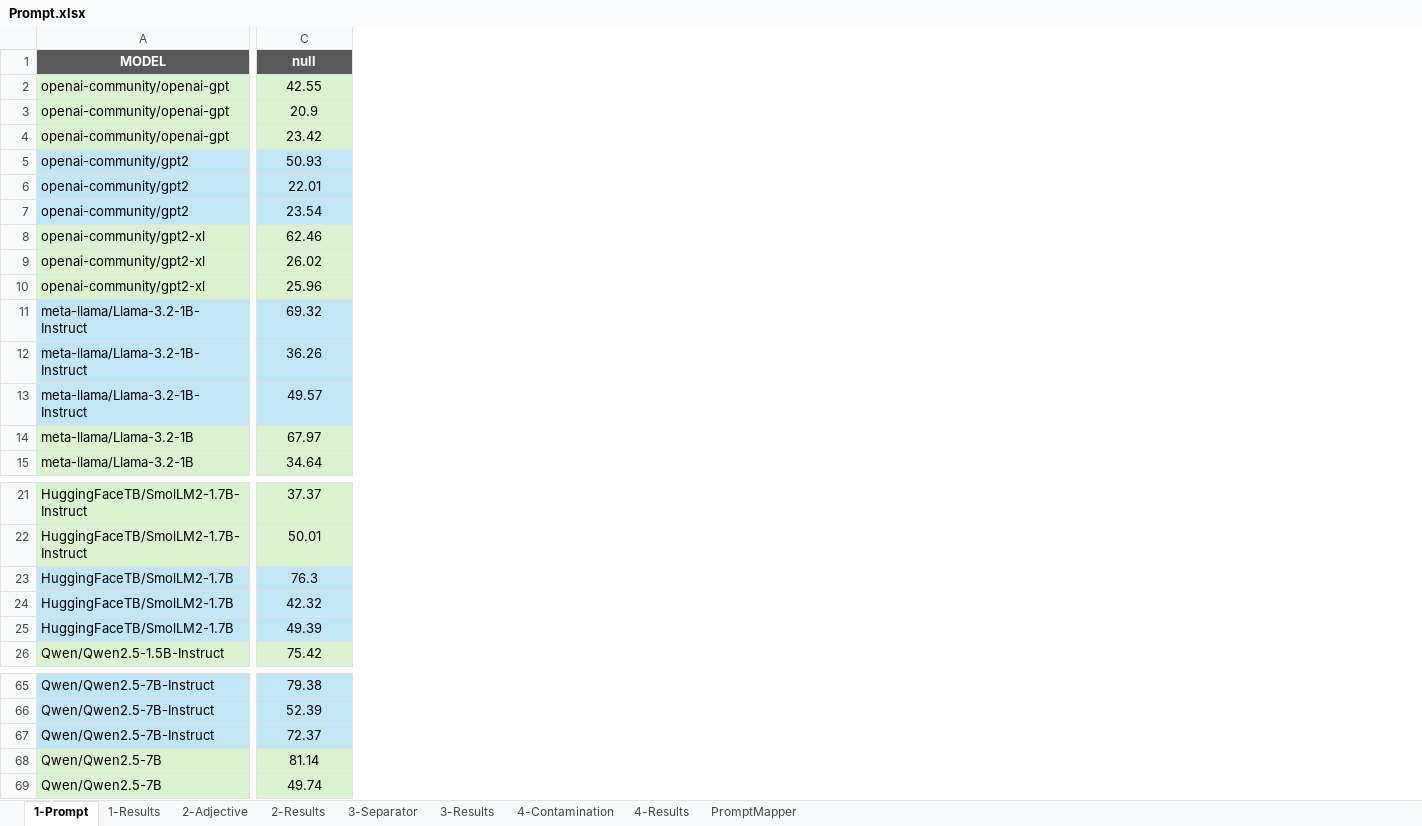
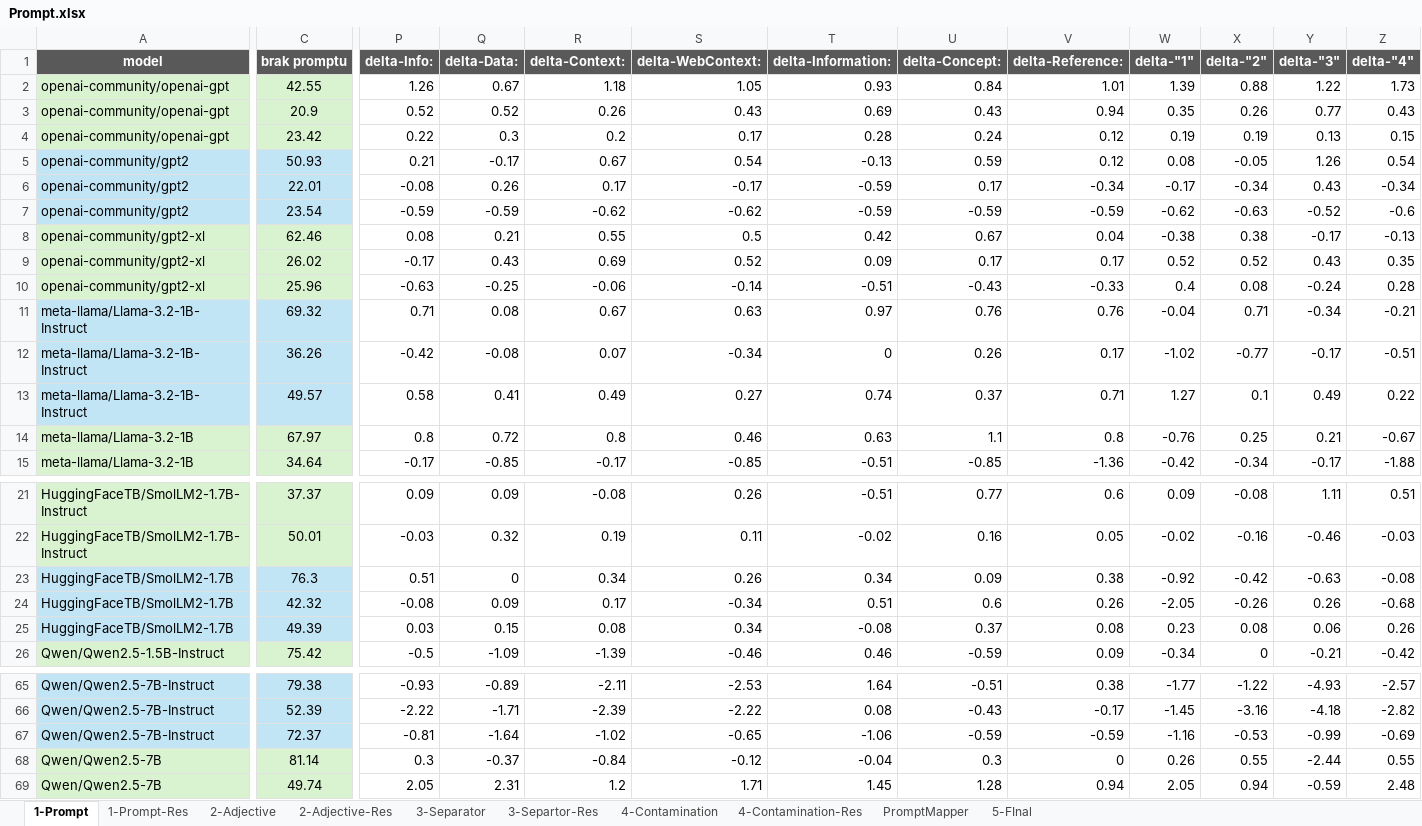
Before and after one commit to Education-IT/AMU-Master-Thesis-Project, an Excel workbook: Research/Results/PROMPTS/Prompt.xlsx, sheet 1-Prompt, drawn as a sheet; only a part is shown, gaps mark what is left out; values as stored, in another font and other column widths than the file's, no borders; the diff covers the shown part only; the diff names each change by its address in the sheet, - before the commit and + after, or states it on an @@ line.

```diff
--- a/Research/Results/PROMPTS/Prompt.xlsx (sheet 1-Prompt)
+++ b/Research/Results/PROMPTS/Prompt.xlsx (sheet 1-Prompt)
-sheet tab: 1-Results
+sheet tab: 1-Prompt-Res
-sheet tab: 2-Results
+sheet tab: 2-Adjective-Res
-sheet tab: 3-Results
+sheet tab: 3-Separtor-Res
-sheet tab: 4-Results
+sheet tab: 4-Contamination-Res
+sheet tab: 5-FInal
+column P (delta-Info:), rows 2-15: 1.26 | 0.52 | 0.22 | 0.21 | -0.08 | -0.59 | 0.08 | -0.17 | -0.63 | 0.71 | -0.42 | 0.58 | 0.8 | -0.17; rows 21-26: 0.09 | -0.03 | 0.51 | -0.08 | 0.03 | -0.5; rows 65-69: -0.93 | -2.22 | -0.81 | 0.3 | 2.05
+column Q (delta-Data:), rows 2-15: 0.67 | 0.52 | 0.3 | -0.17 | 0.26 | -0.59 | 0.21 | 0.43 | -0.25 | 0.08 | -0.08 | 0.41 | 0.72 | -0.85; rows 21-26: 0.09 | 0.32 | 0 | 0.09 | 0.15 | -1.09; rows 65-69: -0.89 | -1.71 | -1.64 | -0.37 | 2.31
+column R (delta-Context:), rows 2-15: 1.18 | 0.26 | 0.2 | 0.67 | 0.17 | -0.62 | 0.55 | 0.69 | -0.06 | 0.67 | 0.07 | 0.49 | 0.8 | -0.17; rows 21-26: -0.08 | 0.19 | 0.34 | 0.17 | 0.08 | -1.39; rows 65-69: -2.11 | -2.39 | -1.02 | -0.84 | 1.2
+column S (delta-WebContext:), rows 2-15: 1.05 | 0.43 | 0.17 | 0.54 | -0.17 | -0.62 | 0.5 | 0.52 | -0.14 | 0.63 | -0.34 | 0.27 | 0.46 | -0.85; rows 21-26: 0.26 | 0.11 | 0.26 | -0.34 | 0.34 | -0.46; rows 65-69: -2.53 | -2.22 | -0.65 | -0.12 | 1.71
+column T (delta-Information:), rows 2-15: 0.93 | 0.69 | 0.28 | -0.13 | -0.59 | -0.59 | 0.42 | 0.09 | -0.51 | 0.97 | 0 | 0.74 | 0.63 | -0.51; rows 21-26: -0.51 | -0.02 | 0.34 | 0.51 | -0.08 | 0.46; rows 65-69: 1.64 | 0.08 | -1.06 | -0.04 | 1.45
+column U (delta-Concept:), rows 2-15: 0.84 | 0.43 | 0.24 | 0.59 | 0.17 | -0.59 | 0.67 | 0.17 | -0.43 | 0.76 | 0.26 | 0.37 | 1.1 | -0.85; rows 21-26: 0.77 | 0.16 | 0.09 | 0.6 | 0.37 | -0.59; rows 65-69: -0.51 | -0.43 | -0.59 | 0.3 | 1.28
+column V (delta-Reference:), rows 2-15: 1.01 | 0.94 | 0.12 | 0.12 | -0.34 | -0.59 | 0.04 | 0.17 | -0.33 | 0.76 | 0.17 | 0.71 | 0.8 | -1.36; rows 21-26: 0.6 | 0.05 | 0.38 | 0.26 | 0.08 | 0.09; rows 65-69: 0.38 | -0.17 | -0.59 | 0 | 0.94
+column W (delta-"1"), rows 2-15: 1.39 | 0.35 | 0.19 | 0.08 | -0.17 | -0.62 | -0.38 | 0.52 | 0.4 | -0.04 | -1.02 | 1.27 | -0.76 | -0.42; rows 21-26: 0.09 | -0.02 | -0.92 | -2.05 | 0.23 | -0.34; rows 65-69: -1.77 | -1.45 | -1.16 | 0.26 | 2.05
+column X (delta-"2"), rows 2-15: 0.88 | 0.26 | 0.19 | -0.05 | -0.34 | -0.63 | 0.38 | 0.52 | 0.08 | 0.71 | -0.77 | 0.1 | 0.25 | -0.34; rows 21-26: -0.08 | -0.16 | -0.42 | -0.26 | 0.08 | 0; rows 65-69: -1.22 | -3.16 | -0.53 | 0.55 | 0.94
+column Y (delta-"3"), rows 2-15: 1.22 | 0.77 | 0.13 | 1.26 | 0.43 | -0.52 | -0.17 | 0.43 | -0.24 | -0.34 | -0.17 | 0.49 | 0.21 | -0.17; rows 21-26: 1.11 | -0.46 | -0.63 | 0.26 | 0.06 | -0.21; rows 65-69: -4.93 | -4.18 | -0.99 | -2.44 | -0.59
+column Z (delta-"4"), rows 2-15: 1.73 | 0.43 | 0.15 | 0.54 | -0.34 | -0.6 | -0.13 | 0.35 | 0.28 | -0.21 | -0.51 | 0.22 | -0.67 | -1.88; rows 21-26: 0.51 | -0.03 | -0.08 | -0.68 | 0.26 | -0.42; rows 65-69: -2.57 | -2.82 | -0.69 | 0.55 | 2.48
-A1: MODEL
+A1: model
-C1: null
+C1: brak promptu
```
Also changed, not shown: 1 added column and 5 edited cells elsewhere in this sheet, sheet 3-Separator, sheet 2-Adjective, sheet 3-Separtor-Res, sheet 4-Contamination, sheet 2-Adjective-Res, sheet 1-Prompt-Res, 2 more sheets, Research/Results/Evaluation-final.xlsx, 11 other files.
